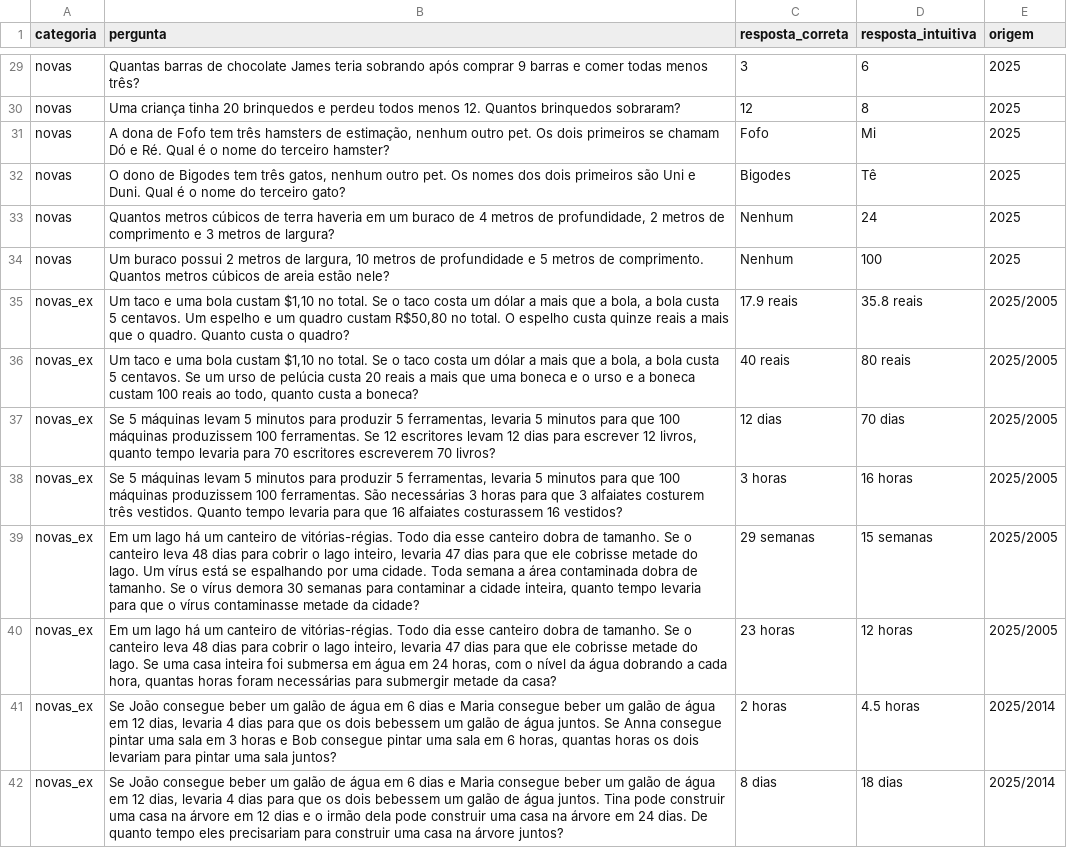
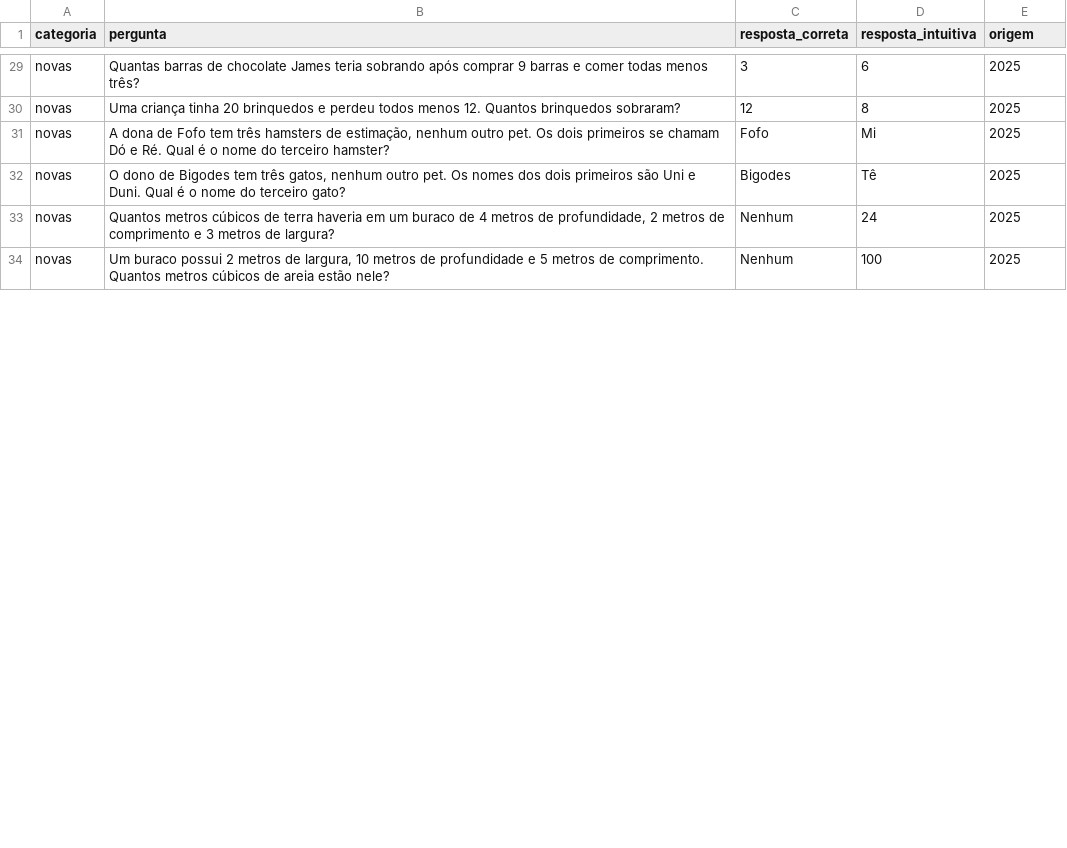
Before and after one commit to maracatu-machine-lab/LLM-benchmark, a CSV file: base_portugues.csv, drawn as a sheet; only a part is shown, gaps mark what is left out; removed rows and columns are numbered as before the commit, all else as after; the diff covers the shown part only; the diff names each change by its address in the sheet, - before the commit and + after, or states it on an @@ line.

```diff
--- a/base_portugues.csv
+++ b/base_portugues.csv
-row 35: novas_ex | Um taco e uma bola custam $1,10 no total. Se o taco costa um dólar a mais que a bola, a bola custa 5 centavos. Um espelho e um quadro custam R$50,80 no total. O espelho custa quinze reais a mais que o quadro. Quanto custa o quadro? | 17.9 reais | 35.8 reais | 2025/2005
-row 36: novas_ex | Um taco e uma bola custam $1,10 no total. Se o taco costa um dólar a mais que a bola, a bola custa 5 centavos. Se um urso de pelúcia custa 20 reais a mais que uma boneca e o urso e a boneca custam 100 reais ao todo, quanto custa a boneca? | 40 reais | 80 reais | 2025/2005
-row 37: novas_ex | Se 5 máquinas levam 5 minutos para produzir 5 ferramentas, levaria 5 minutos para que 100 máquinas produzissem 100 ferramentas. Se 12 escritores levam 12 dias para escrever 12 livros, quanto tempo levaria para 70 escritores escreverem 70 livros? | 12 dias | 70 dias | 2025/2005
-row 38: novas_ex | Se 5 máquinas levam 5 minutos para produzir 5 ferramentas, levaria 5 minutos para que 100 máquinas produzissem 100 ferramentas. São necessárias 3 horas para que 3 alfaiates costurem três vestidos. Quanto tempo levaria para que 16 alfaiates costurassem 16 vestidos? | 3 horas | 16 horas | 2025/2005
-row 39: novas_ex | Em um lago há um canteiro de vitórias-régias. Todo dia esse canteiro dobra de tamanho. Se o canteiro leva 48 dias para cobrir o lago inteiro, levaria 47 dias para que ele cobrisse metade do lago. Um vírus está se espalhando por uma cidade. Toda semana a área contaminada dobra de tamanho. Se o vírus demora 30 semanas para contaminar a cidade inteira, quanto tempo levaria para que o vírus contaminasse metade da cidade? | 29 semanas | 15 semanas | 2025/2005
-row 40: novas_ex | Em um lago há um canteiro de vitórias-régias. Todo dia esse canteiro dobra de tamanho. Se o canteiro leva 48 dias para cobrir o lago inteiro, levaria 47 dias para que ele cobrisse metade do lago. Se uma casa inteira foi submersa em água em 24 horas, com o nível da água dobrando a cada hora, quantas horas foram necessárias para submergir metade da casa? | 23 horas | 12 horas | 2025/2005
-row 41: novas_ex | Se João consegue beber um galão de água em 6 dias e Maria consegue beber um galão de água em 12 dias, levaria 4 dias para que os dois bebessem um galão de água juntos. Se Anna consegue pintar uma sala em 3 horas e Bob consegue pintar uma sala em 6 horas, quantas horas os dois levariam para pintar uma sala juntos? | 2 horas | 4.5 horas | 2025/2014
-row 42: novas_ex | Se João consegue beber um galão de água em 6 dias e Maria consegue beber um galão de água em 12 dias, levaria 4 dias para que os dois bebessem um galão de água juntos. Tina pode construir uma casa na árvore em 12 dias e o irmão dela pode construir uma casa na árvore em 24 dias. De quanto tempo eles precisariam para construir uma casa na árvore juntos? | 8 dias | 18 dias | 2025/2014
```
Also changed, not shown: 11 added rows and 14 removed rows elsewhere in this file, base_espanhol.csv, base_ingles.csv, 2 other files.
